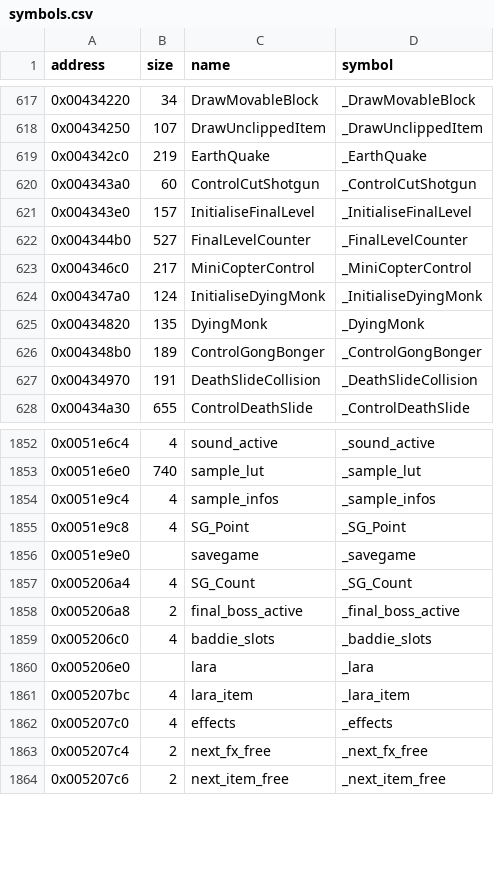
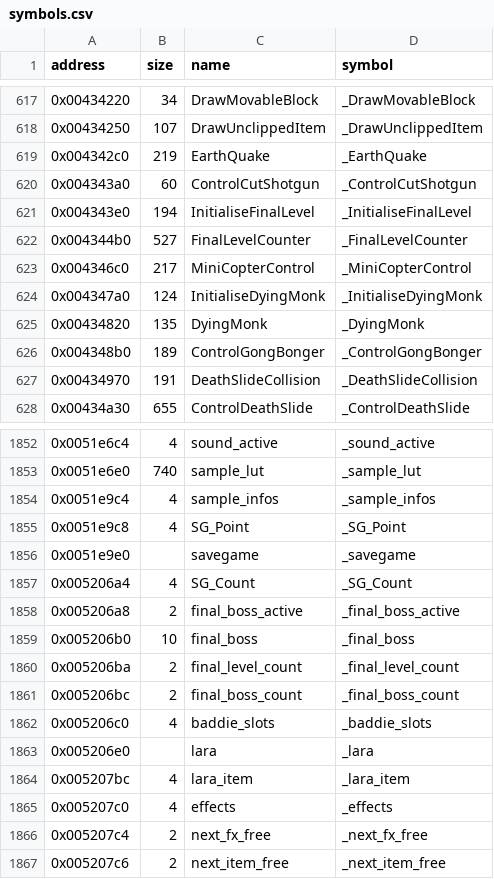
Before and after one commit to LostArtefacts/tr02, a CSV file: config/symbols.csv, drawn as a sheet; only a part is shown, gaps mark what is left out.

Commit message:
Decompile InitialiseFinalLevel (0x4343e0)

```diff
--- a/config/symbols.csv
+++ b/config/symbols.csv
@@ -620,3 +620,3 @@ address,size,name,symbol
 0x004343a0,60,ControlCutShotgun,_ControlCutShotgun
-0x004343e0,157,InitialiseFinalLevel,_InitialiseFinalLevel
+0x004343e0,194,InitialiseFinalLevel,_InitialiseFinalLevel
 0x004344b0,527,FinalLevelCounter,_FinalLevelCounter
@@ -1858,2 +1858,5 @@ address,size,name,symbol
 0x005206a8,2,final_boss_active,_final_boss_active
+0x005206b0,10,final_boss,_final_boss
+0x005206ba,2,final_level_count,_final_level_count
+0x005206bc,2,final_boss_count,_final_boss_count
 0x005206c0,4,baddie_slots,_baddie_slots
```
Also changed, not shown: 2 other files.
